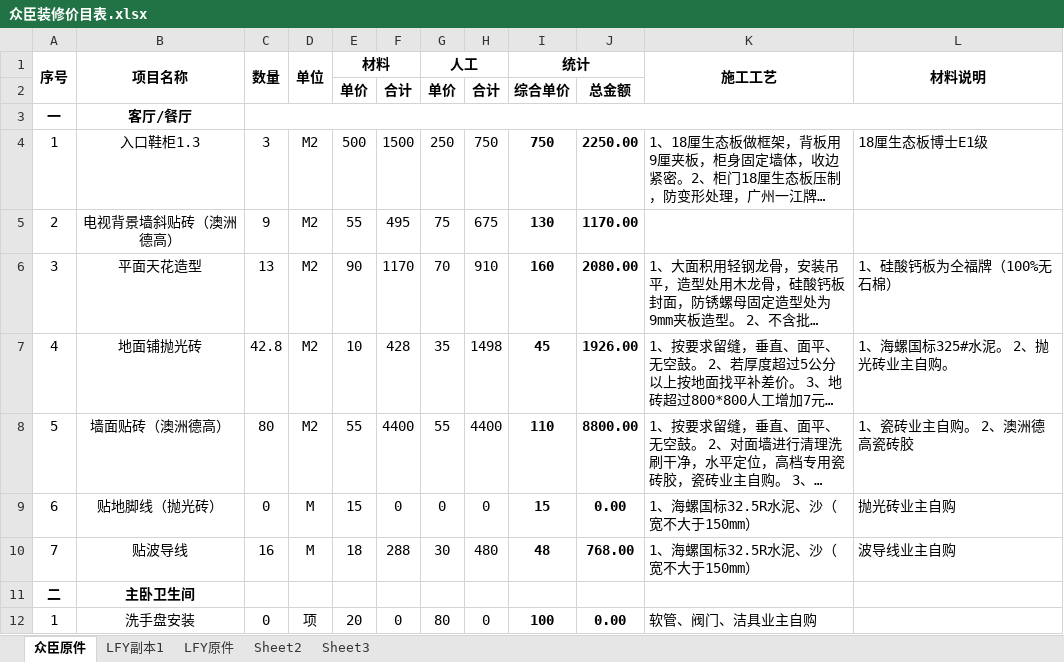
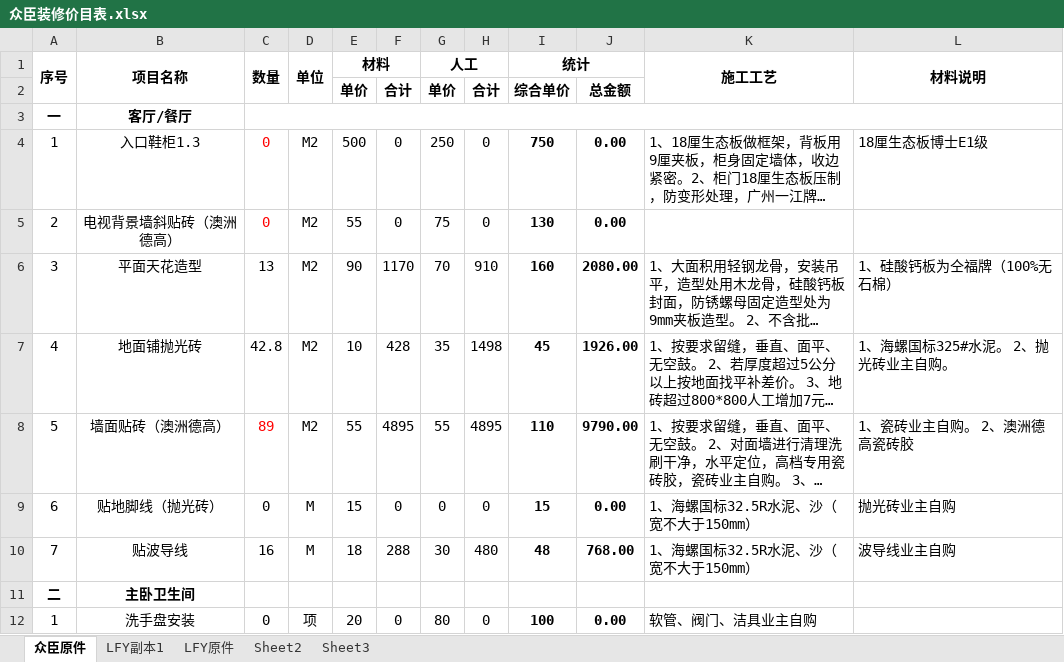
Before and after one commit to musclecui/zx, an Excel workbook: 众臣装修价目表.xlsx, sheet 众臣原件, drawn as a sheet; only a part is shown; long unchanged cells end in …; values as stored, in another font and other column widths than the file's, no borders; the diff covers the shown part only; the diff names each change by its address in the sheet, - before the commit and + after, or states it on an @@ line.

```diff
--- a/众臣装修价目表.xlsx (sheet 众臣原件)
+++ b/众臣装修价目表.xlsx (sheet 众臣原件)
-C4 (数量): 3
+C4 (数量): 0
-C4:C5 text colour: black
+C4:C5 text colour: #FF0000
-F4: 1500
+F4: 0
-H4: 750
+H4: 0
-J4: 2250.00
+J4: 0.00
-C5 (数量): 9
+C5 (数量): 0
-F5: 495
+F5: 0
-H5: 675
+H5: 0
-J5: 1170.00
+J5: 0.00
-C8 (数量): 80
+C8 (数量): 89
-C8 text colour: black
+C8 text colour: #FF0000
-F8: 4400
+F8: 4895
-H8: 4400
+H8: 4895
-J8: 8800.00
+J8: 9790.00
```
Also changed, not shown: 4 added rows, 2 removed rows, 44 edited cells and cell formats elsewhere in this sheet, formulas that keep their value.
